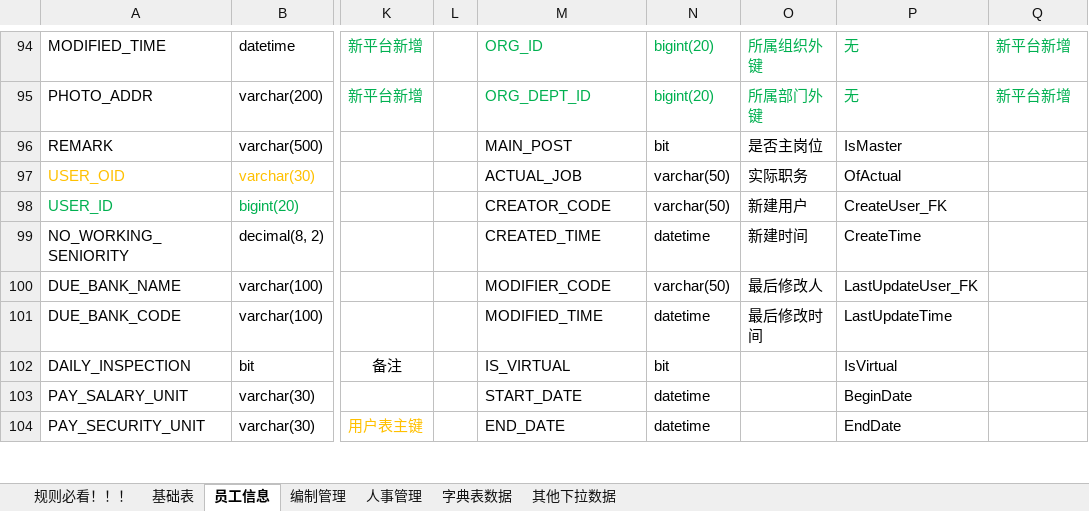
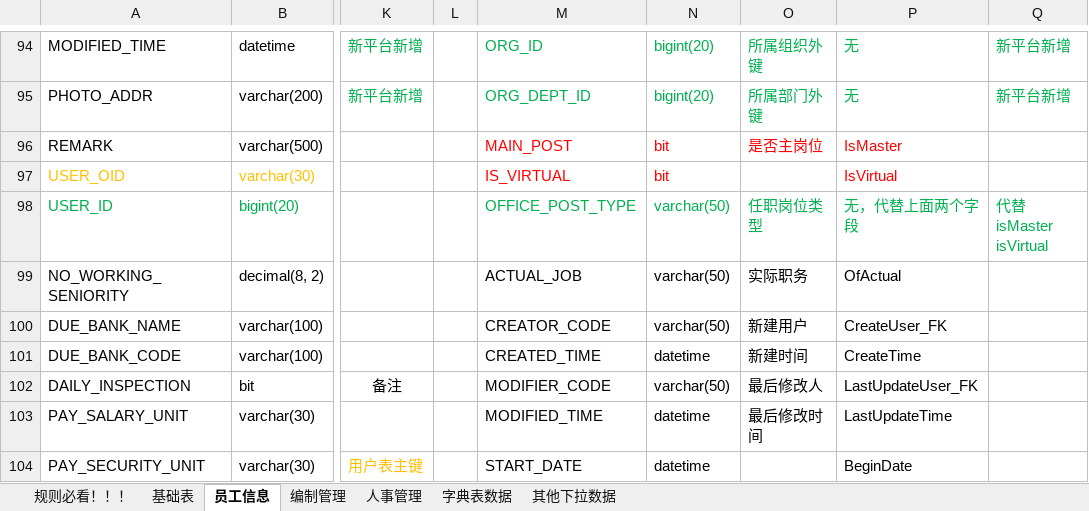
Before and after one commit to cp-hi/herdao_manpower, an Excel workbook: doc/核心人力表结构NEW-20200910.xlsx, sheet 员工信息, drawn as a sheet; only a part is shown, gaps mark what is left out; values as stored, in another font and other column widths than the file's, no borders; the diff covers the shown part only; the diff names each change by its address in the sheet, - before the commit and + after, or states it on an @@ line.

Commit message:
用一个任职岗位类型代替 ismaster isvirtual 两个字段

```diff
--- a/doc/核心人力表结构NEW-20200910.xlsx (sheet 员工信息)
+++ b/doc/核心人力表结构NEW-20200910.xlsx (sheet 员工信息)
-M96:P96 text colour: black
+M96:P96 text colour: #FF0000
-M97: ACTUAL_JOB
+M97: IS_VIRTUAL
-M97:N97 text colour: black
+M97:N97 text colour: #FF0000
-N97: varchar(50)
+N97: bit
-O97: 实际职务
+O97: (empty)
-P97: OfActual
+P97: IsVirtual
-P97 text colour: black
+P97 text colour: #FF0000
-M98: CREATOR_CODE
+M98: OFFICE_POST_TYPE
-M98:P98 text colour: black
+M98:P98 text colour: #00B050
-O98: 新建用户
+O98: 任职岗位类型
-P98: CreateUser_FK
+P98: 无，代替上面两个字段
-Q98: (empty)
+Q98: 代替 isMaster isVirtual
-M99: CREATED_TIME
+M99: ACTUAL_JOB
-N99: datetime
+N99: varchar(50)
-O99: 新建时间
+O99: 实际职务
-P99: CreateTime
+P99: OfActual
-M100: MODIFIER_CODE
+M100: CREATOR_CODE
-O100: 最后修改人
+O100: 新建用户
-P100: LastUpdateUser_FK
+P100: CreateUser_FK
-M101: MODIFIED_TIME
+M101: CREATED_TIME
-O101: 最后修改时间
+O101: 新建时间
-P101: LastUpdateTime
+P101: CreateTime
-M102: IS_VIRTUAL
+M102: MODIFIER_CODE
-N102: bit
+N102: varchar(50)
-O102: (empty)
+O102: 最后修改人
-P102: IsVirtual
+P102: LastUpdateUser_FK
-M103: START_DATE
+M103: MODIFIED_TIME
-O103: (empty)
+O103: 最后修改时间
-P103: BeginDate
+P103: LastUpdateTime
-M104: END_DATE
+M104: START_DATE
-P104: EndDate
+P104: BeginDate
```
Also changed, not shown: 3 added rows, 3 removed rows, 67 edited cells and cell formats elsewhere in this sheet.
